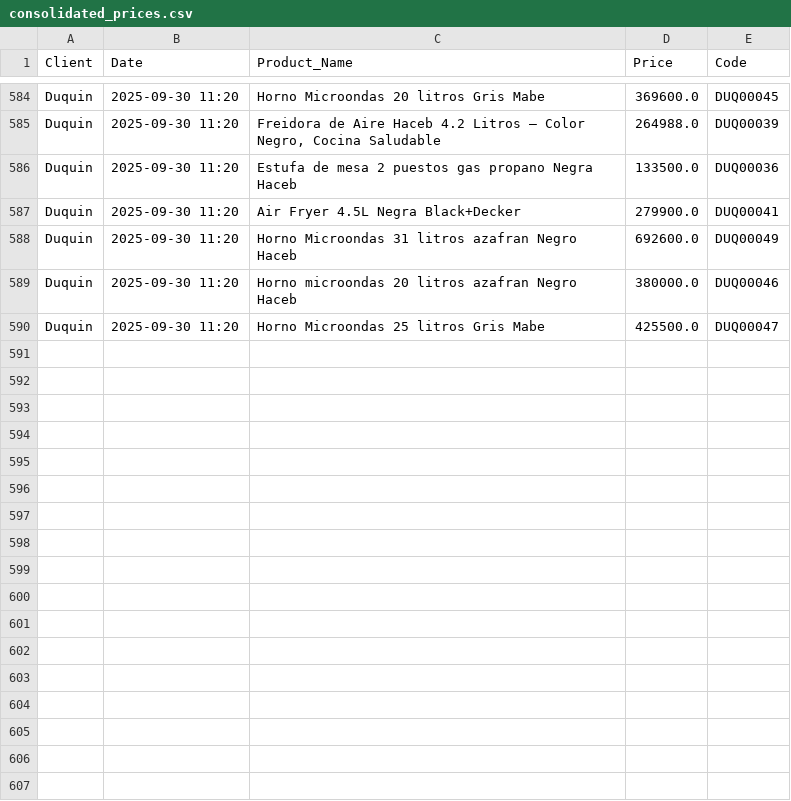
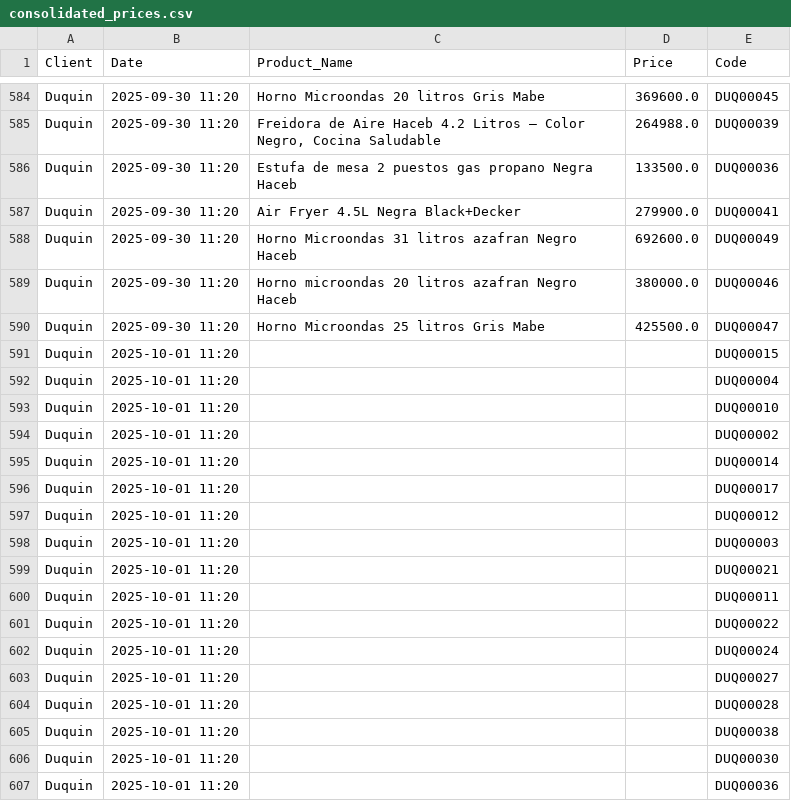
Before and after one commit to JuanMaVelezPa/web-scraping, a CSV file: consolidated_prices.csv, drawn as a sheet; only a part is shown, gaps mark what is left out; the diff names each change by its address in the sheet, - before the commit and + after, or states it on an @@ line.

```diff
--- a/consolidated_prices.csv
+++ b/consolidated_prices.csv
+row 591: Duquin | 2025-10-01 11:20 |  |  | DUQ00015
+row 592: Duquin | 2025-10-01 11:20 |  |  | DUQ00004
+row 593: Duquin | 2025-10-01 11:20 |  |  | DUQ00010
+row 594: Duquin | 2025-10-01 11:20 |  |  | DUQ00002
+row 595: Duquin | 2025-10-01 11:20 |  |  | DUQ00014
+row 596: Duquin | 2025-10-01 11:20 |  |  | DUQ00017
+row 597: Duquin | 2025-10-01 11:20 |  |  | DUQ00012
+row 598: Duquin | 2025-10-01 11:20 |  |  | DUQ00003
+row 599: Duquin | 2025-10-01 11:20 |  |  | DUQ00021
+row 600: Duquin | 2025-10-01 11:20 |  |  | DUQ00011
+row 601: Duquin | 2025-10-01 11:20 |  |  | DUQ00022
+row 602: Duquin | 2025-10-01 11:20 |  |  | DUQ00024
+row 603: Duquin | 2025-10-01 11:20 |  |  | DUQ00027
+row 604: Duquin | 2025-10-01 11:20 |  |  | DUQ00028
+row 605: Duquin | 2025-10-01 11:20 |  |  | DUQ00038
+row 606: Duquin | 2025-10-01 11:20 |  |  | DUQ00030
+row 607: Duquin | 2025-10-01 11:20 |  |  | DUQ00036
```
